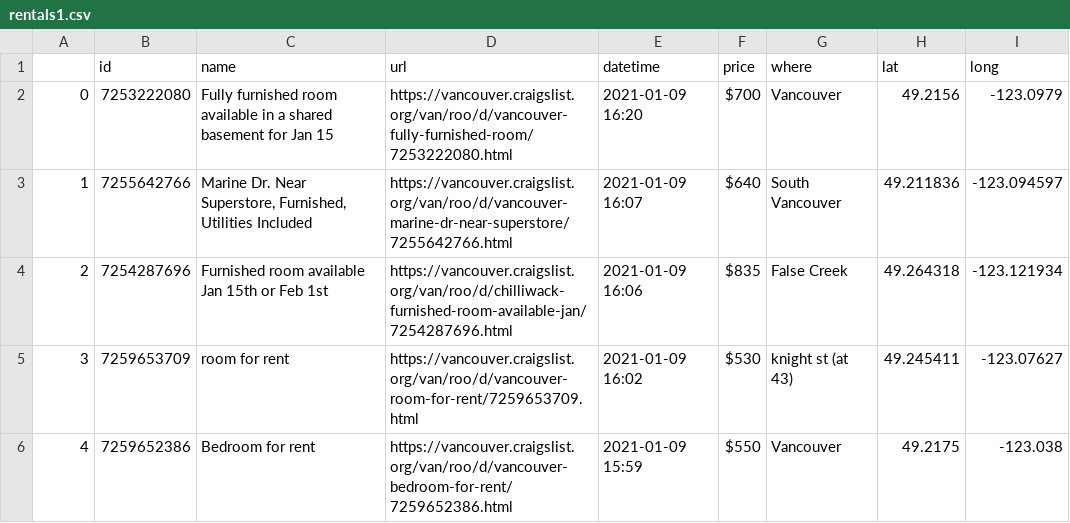
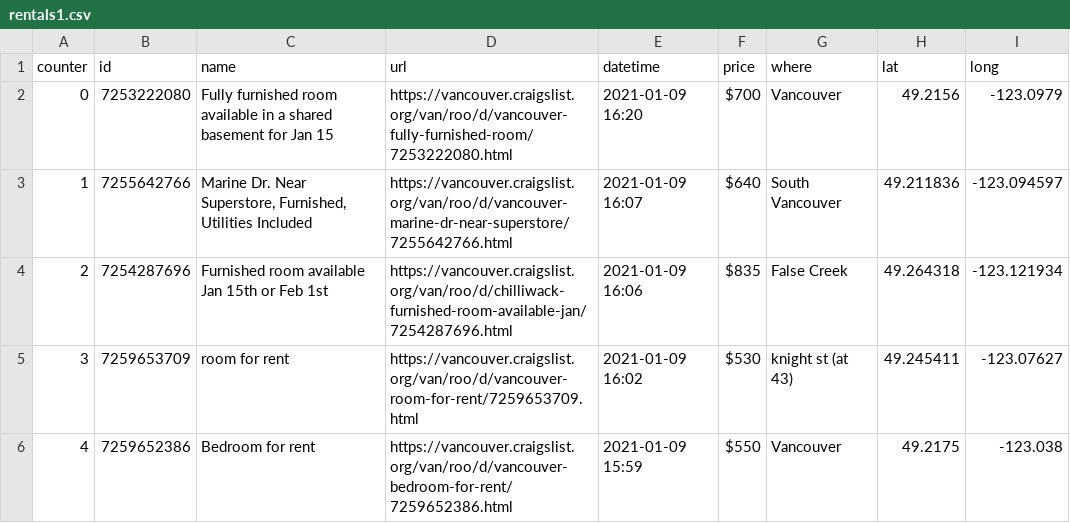
Before and after one commit to ksapru/nwHacks2021, a CSV file: datapull/rental/rentals1.csv, drawn as a sheet; only a part is shown.

```diff
--- a/datapull/rental/rentals1.csv
+++ b/datapull/rental/rentals1.csv
@@ -1,2 +1,2 @@
-,id,name,url,datetime,price,where,lat,long
+counter,id,name,url,datetime,price,where,lat,long
 0,7253222080,Fully furnished room available in a shared basement for Jan 15,https://vancouver.craigslist.org/van/roo/d/vancouver-fully-furnished-room/7253222080.html,2021-01-09 16:20,$700,Vancouver,49.2156,-123.0979
```
Also changed, not shown: 3 other files.
